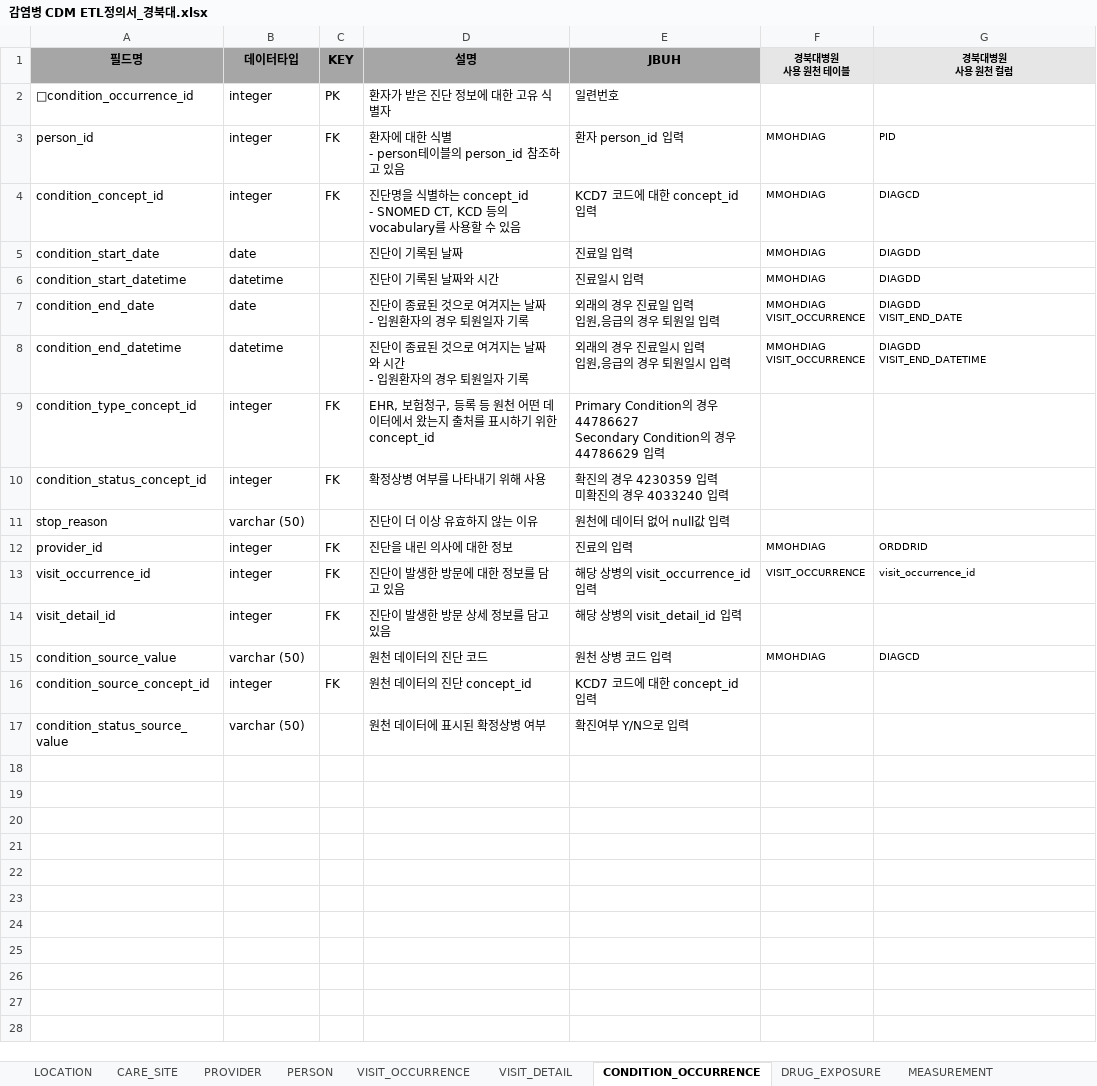
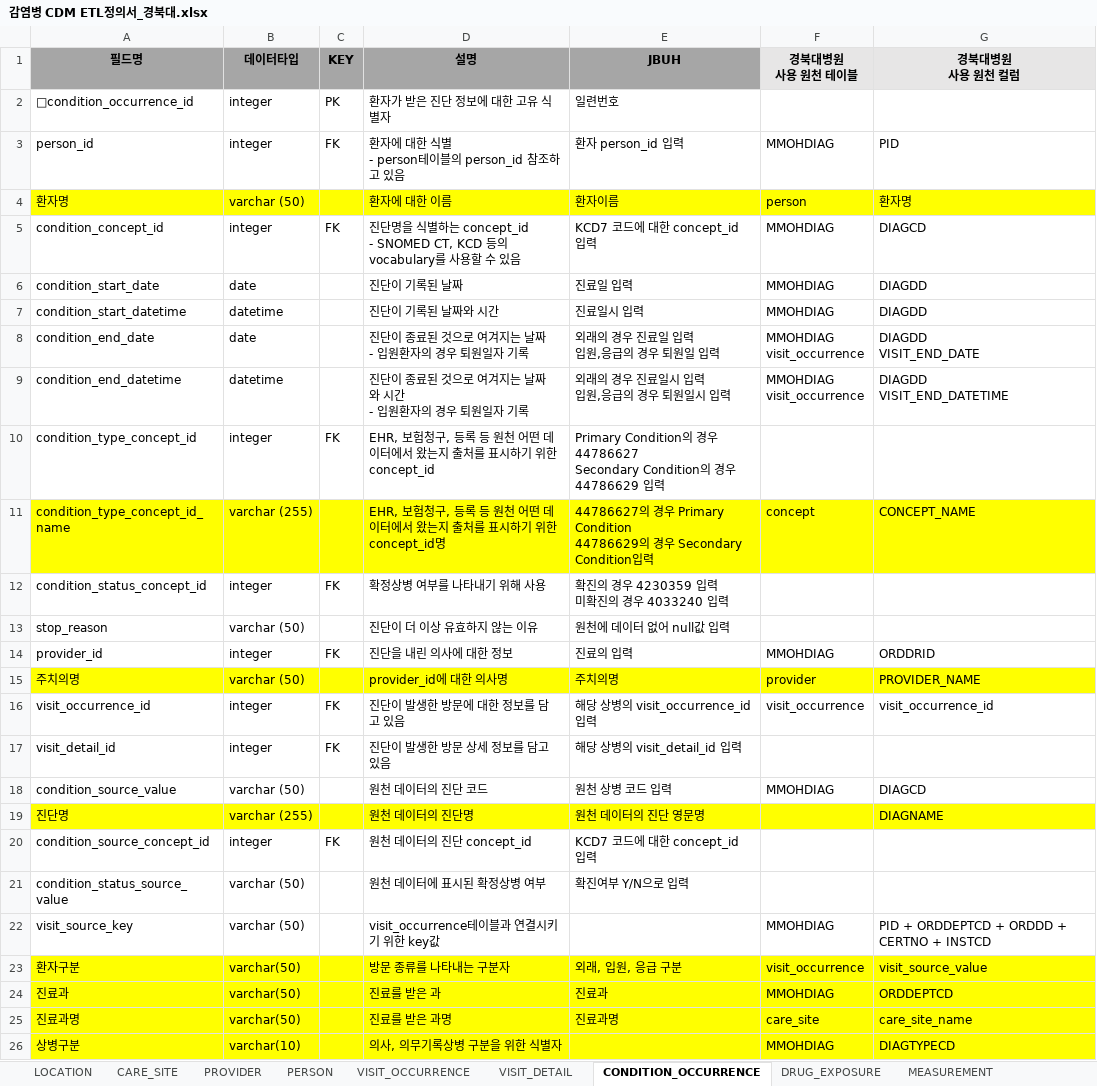
Before and after one commit to simsang1l/Infectious_CDM, an Excel workbook: KNUH/감염병 CDM ETL정의서_경북대.xlsx, sheet CONDITION_OCCURRENCE, drawn as a sheet; values as stored, in another font and other column widths than the file's, no borders; addresses are those after the commit; ↵ is a line break in a cell; the diff names each change by its address in the sheet, - before the commit and + after, or states it on an @@ line.

```diff
--- a/KNUH/감염병 CDM ETL정의서_경북대.xlsx (sheet CONDITION_OCCURRENCE)
+++ b/KNUH/감염병 CDM ETL정의서_경북대.xlsx (sheet CONDITION_OCCURRENCE)
@@ F1:G1 text size: larger @@
@@ F3:G3 text size: larger @@
+row 4: 환자명 | varchar (50) |  | 환자에 대한 이름 | 환자이름 | person | 환자명
@@ F5:G9 text size: larger @@
-F8:F9 (경북대병원 사용 원천 테이블): MMOHDIAG ↵ VISIT_OCCURRENCE
+F8:F9 (경북대병원 사용 원천 테이블): MMOHDIAG ↵ visit_occurrence
+row 11: condition_type_concept_id_name | varchar (255) |  | EHR, 보험청구, 등록 등 원천 어떤 데이터에서 왔는지 출처를 표시하기 위한 concept_id명 | 44786627의 경우 Primary Condition ↵ 44786629의 경우 Secondary Condition입력 | concept | CONCEPT_NAME
@@ F14:G14 text size: larger @@
+row 15: 주치의명 | varchar (50) |  | provider_id에 대한 의사명 | 주치의명 | provider | PROVIDER_NAME
-F16 (경북대병원 사용 원천 테이블): VISIT_OCCURRENCE
+F16 (경북대병원 사용 원천 테이블): visit_occurrence
@@ F16:G16 text size: larger @@
@@ F18:G18 text size: larger @@
+row 19: 진단명 | varchar (255) |  | 원천 데이터의 진단명 | 원천 데이터의 진단 영문명 |  | DIAGNAME
+row 22: visit_source_key | varchar (50) |  | visit_occurrence테이블과 연결시키기 위한 key값 |  | MMOHDIAG | PID + ORDDEPTCD + ORDDD + CERTNO + INSTCD
+row 23: 환자구분 | varchar(50) |  | 방문 종류를 나타내는 구분자 | 외래, 입원, 응급 구분 | visit_occurrence | visit_source_value
+row 24: 진료과 | varchar(50) |  | 진료를 받은 과 | 진료과 | MMOHDIAG | ORDDEPTCD
+row 25: 진료과명 | varchar(50) |  | 진료를 받은 과명 | 진료과명 | care_site | care_site_name
+row 26: 상병구분 | varchar(10) |  | 의사, 의무기록상병 구분을 위한 식별자 |  | MMOHDIAG | DIAGTYPECD
```
Also changed, not shown: sheet MEASUREMENT, sheet DRUG_EXPOSURE, sheet PROCEDURE_OCCURRENCE, sheet VISIT_OCCURRENCE, sheet PERSON, sheet PROVIDER, 2 more sheets, 3 other files.
